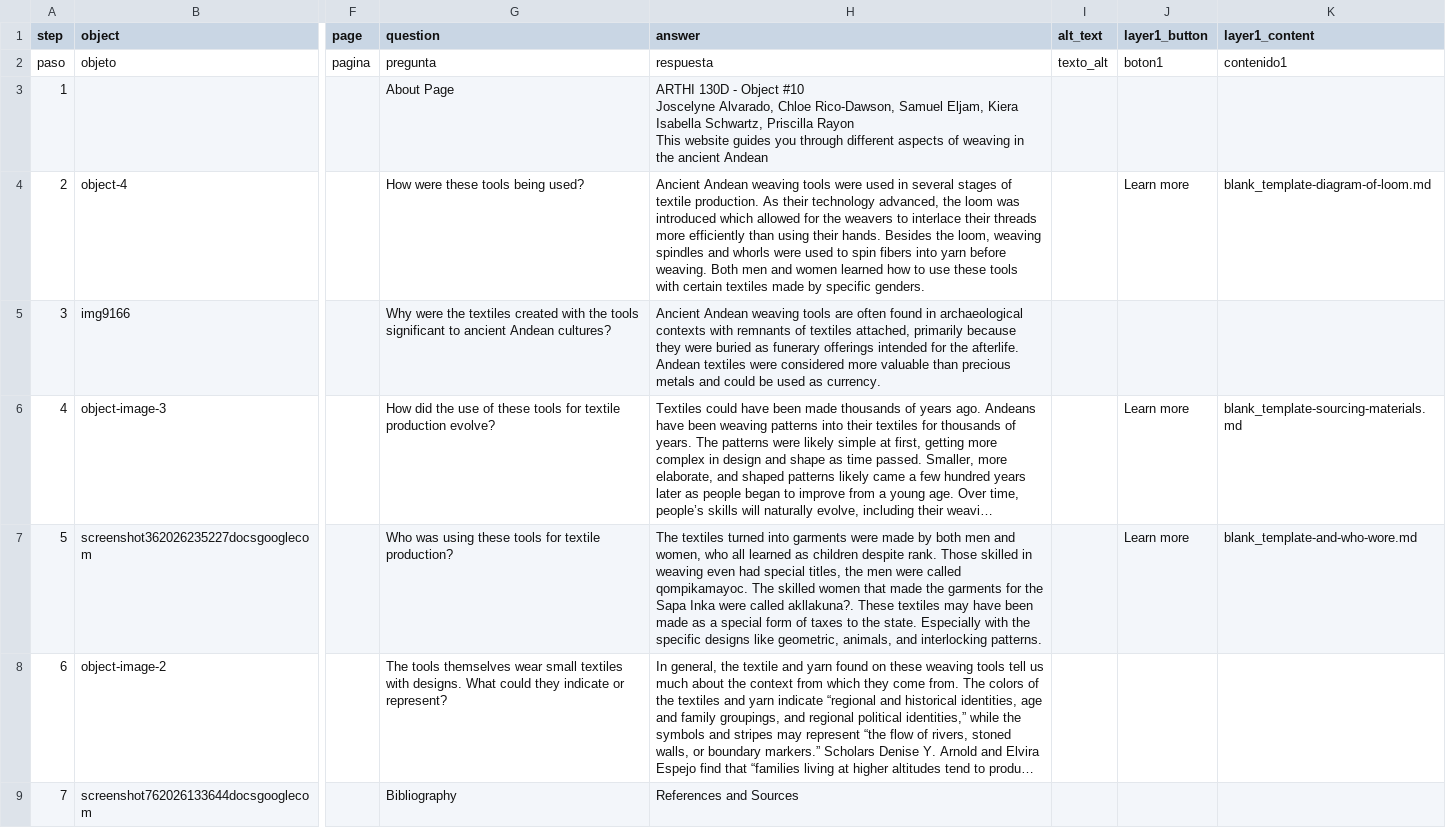
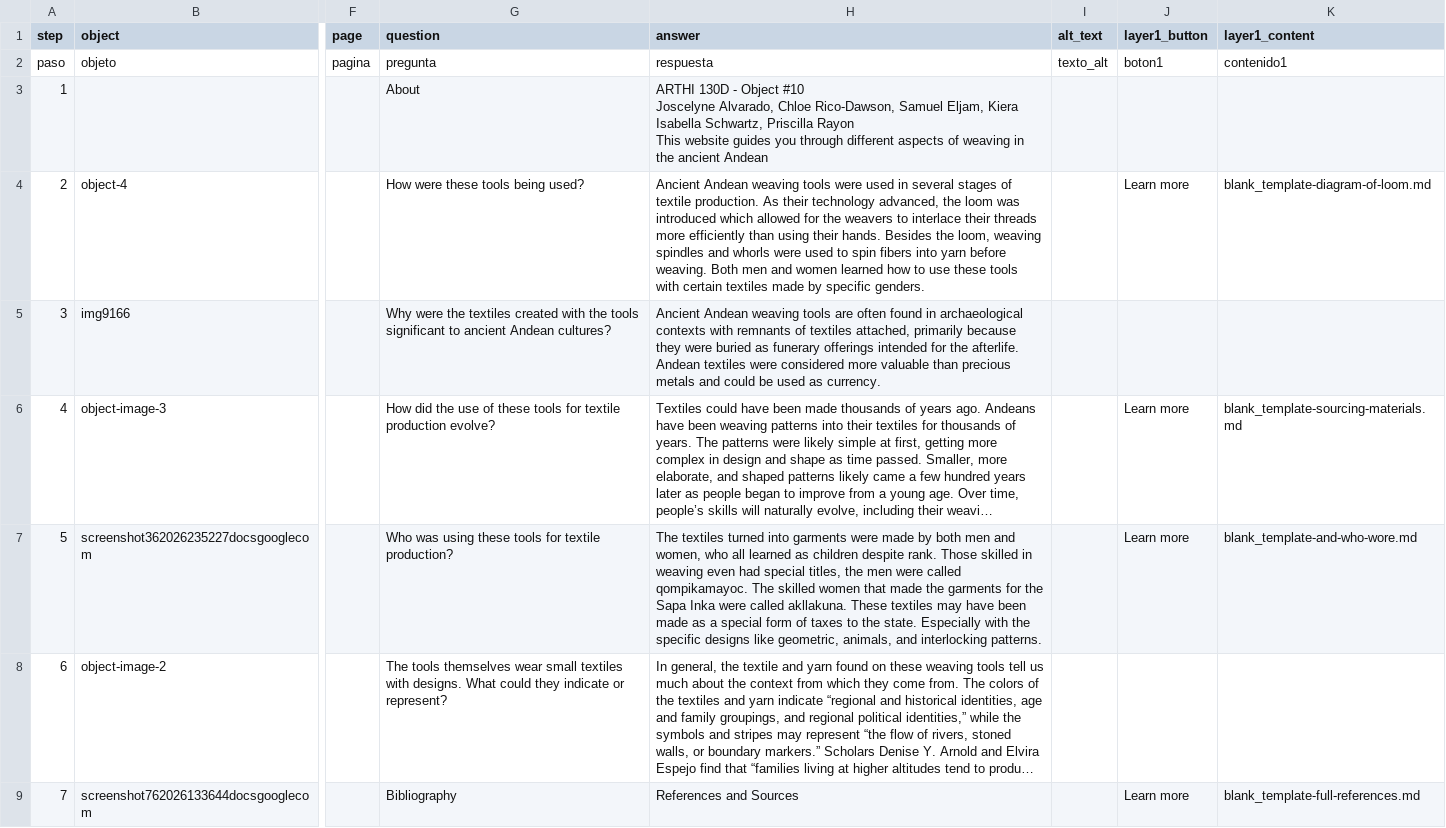
Before and after one commit to Joscelyne006/weaving-tools, a CSV file: telar-content/spreadsheets/blank_template.csv, drawn as a sheet; only a part is shown, gaps mark what is left out; long unchanged cells end in …; the diff names each change by its address in the sheet, - before the commit and + after, or states it on an @@ line.

```diff
--- a/telar-content/spreadsheets/blank_template.csv
+++ b/telar-content/spreadsheets/blank_template.csv
-G3 (question): About Page
+G3 (question): About
-H7 (answer): …were called akllakuna?. These textiles…
+H7 (answer): …were called akllakuna. These textiles…
-J9 (layer1_button): (empty)
+J9 (layer1_button): Learn more
-K9 (layer1_content): (empty)
+K9 (layer1_content): blank_template-full-references.md
```
Also changed, not shown: telar-content/spreadsheets/objects.csv, 2 other files.
